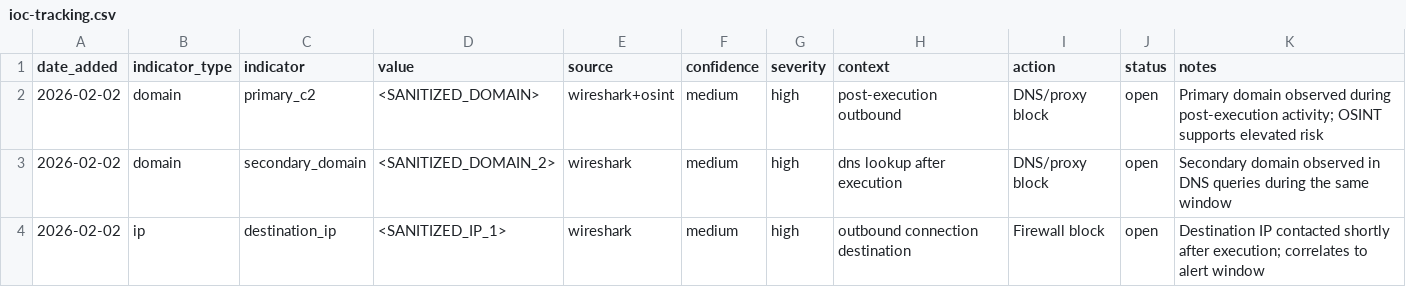
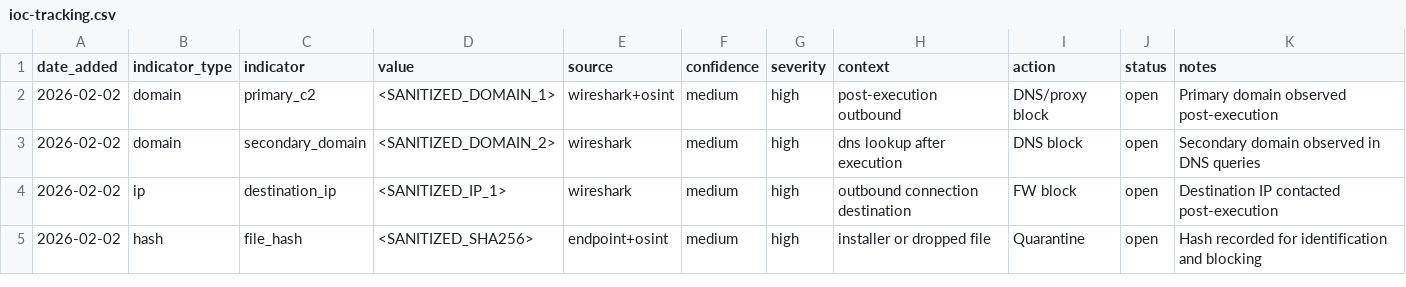
Before and after one commit to crownshield-sec/soc-portfolio, a CSV file: projects/trojan-app-triage-01/ioc-tracking.csv, drawn as a sheet.

Commit message:
Update ioc-tracking.csv

```diff
--- a/projects/trojan-app-triage-01/ioc-tracking.csv
+++ b/projects/trojan-app-triage-01/ioc-tracking.csv
@@ -1,4 +1,5 @@
 date_added,indicator_type,indicator,value,source,confidence,severity,context,action,status,notes
-2026-02-02,domain,primary_c2,<SANITIZED_DOMAIN>,wireshark+osint,medium,high,post-execution outbound,DNS/proxy block,open,Primary domain observed during post-execution activity; OSINT supports elevated risk
-2026-02-02,domain,secondary_domain,<SANITIZED_DOMAIN_2>,wireshark,medium,high,dns lookup after execution,DNS/proxy block,open,Secondary domain observed in DNS queries during the same window
-2026-02-02,ip,destination_ip,<SANITIZED_IP_1>,wireshark,medium,high,outbound connection destination,Firewall block,open,Destination IP contacted shortly after execution; correlates to alert window
+2026-02-02,domain,primary_c2,<SANITIZED_DOMAIN_1>,wireshark+osint,medium,high,post-execution outbound,DNS/proxy block,open,Primary domain observed post-execution
+2026-02-02,domain,secondary_domain,<SANITIZED_DOMAIN_2>,wireshark,medium,high,dns lookup after execution,DNS block,open,Secondary domain observed in DNS queries
+2026-02-02,ip,destination_ip,<SANITIZED_IP_1>,wireshark,medium,high,outbound connection destination,FW block,open,Destination IP contacted post-execution
+2026-02-02,hash,file_hash,<SANITIZED_SHA256>,endpoint+osint,medium,high,installer or dropped file,Quarantine,open,Hash recorded for identification and blocking
```
